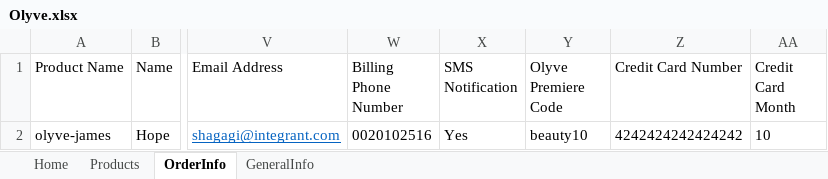
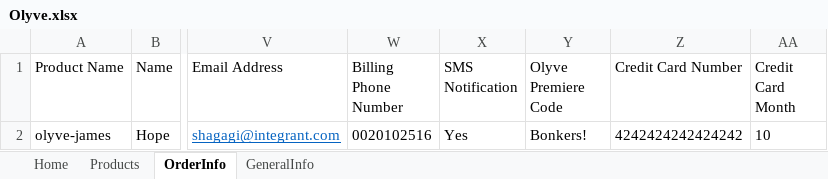
Before and after one commit to kholoudmohamed/Mokingjay_Olyve, an Excel workbook: DataSource/Olyve.xlsx, sheet OrderInfo, drawn as a sheet; only a part is shown, gaps mark what is left out; values as stored, in another font and other column widths than the file's, no borders; the diff names each change by its address in the sheet, - before the commit and + after, or states it on an @@ line.

Commit message:
Fix issue in Olyve Promotion Code

```diff
--- a/DataSource/Olyve.xlsx (sheet OrderInfo)
+++ b/DataSource/Olyve.xlsx (sheet OrderInfo)
-Y2 (Olyve Premiere Code): beauty10
+Y2 (Olyve Premiere Code): Bonkers!
```
Also changed, not shown: 2 other files.
